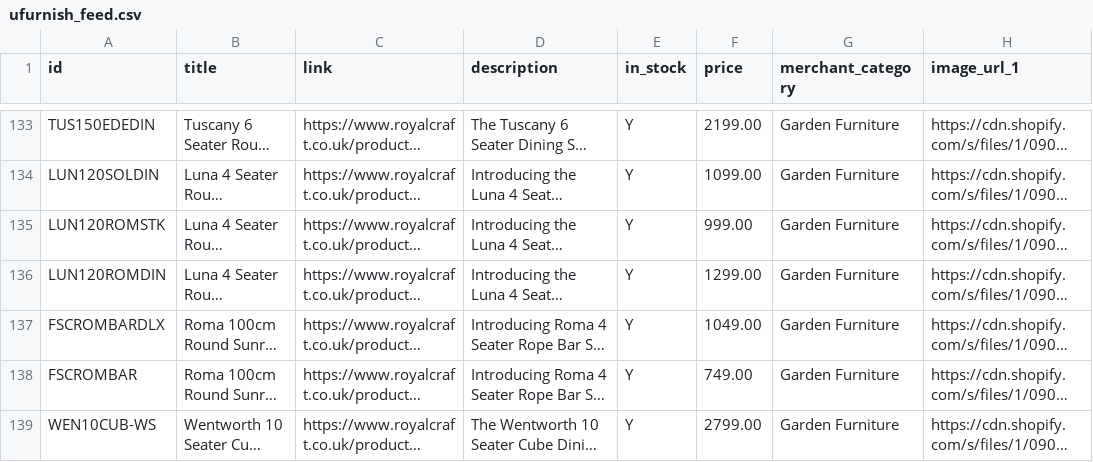
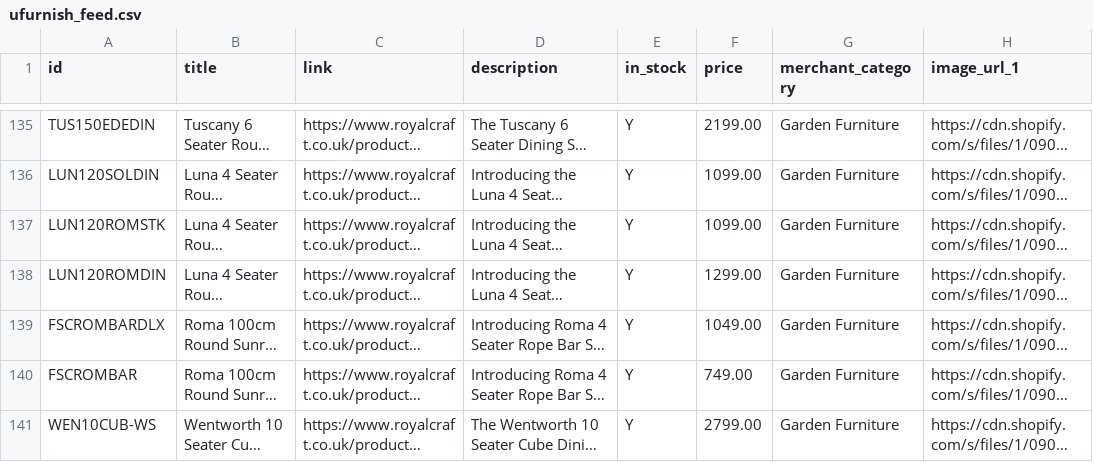
Before and after one commit to Royalcraft1990/Royalcraftproductfeed, a CSV file: ufurnish_feed.csv, drawn as a sheet; only a part is shown, gaps mark what is left out; long unchanged cells end in …; addresses are those after the commit; the diff covers the shown part only; the diff names each change by its address in the sheet, - before the commit and + after, or states it on an @@ line.

```diff
--- a/ufurnish_feed.csv
+++ b/ufurnish_feed.csv
-F137 (price): 999.00
+F137 (price): 1099.00
```
Also changed, not shown: 4 added rows, 3 removed rows and 32 edited cells elsewhere in this file.
